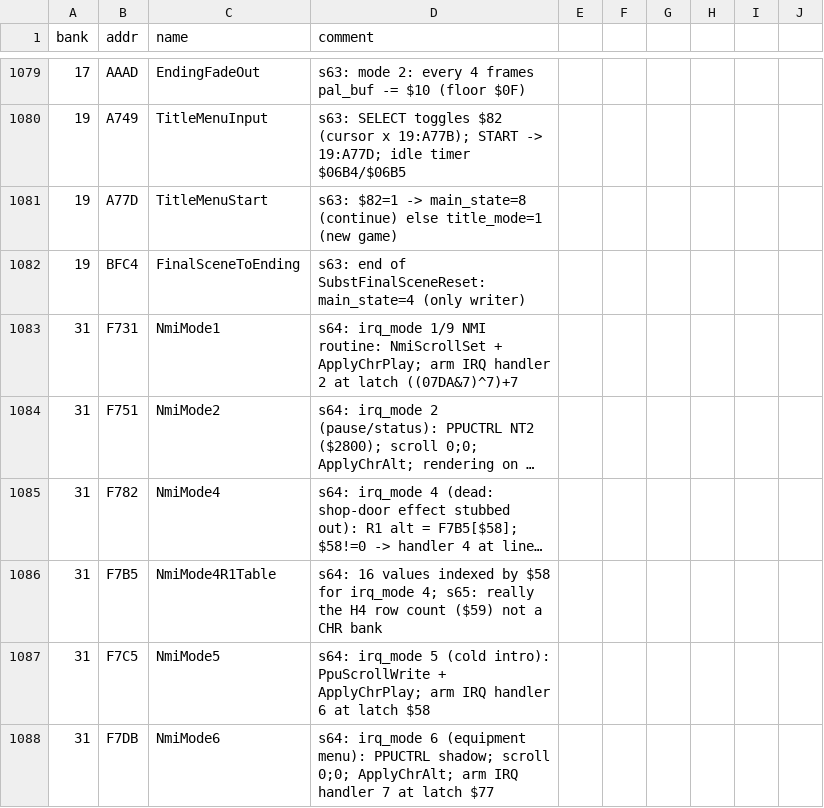
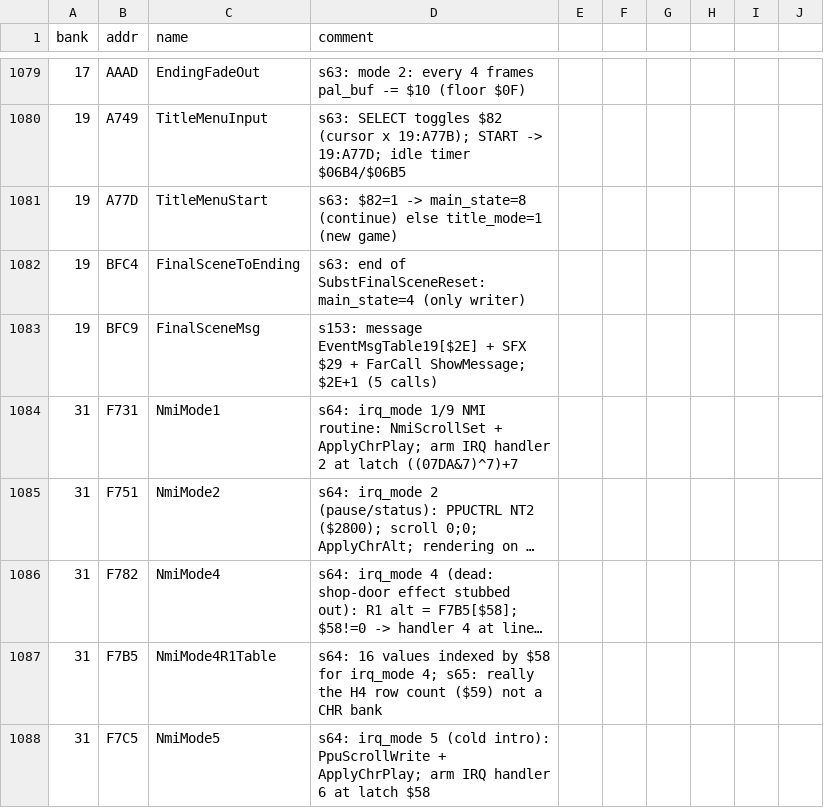
Before and after one commit to sleepy9090/CRYSTAL-AI-LIS, a CSV file: labels.csv, drawn as a sheet; only a part is shown, gaps mark what is left out; the shorter side is filled out with more unchanged rows; long unchanged cells end in …; the diff names each change by its address in the sheet, - before the commit and + after, or states it on an @@ line.

```diff
--- a/labels.csv
+++ b/labels.csv
+row 1083: 19 | BFC9 | FinalSceneMsg | s153: message EventMsgTable19[$2E] + SFX $29 + FarCall ShowMessage; $2E+1 (5 calls)
```
Also changed, not shown: 4 other files.
